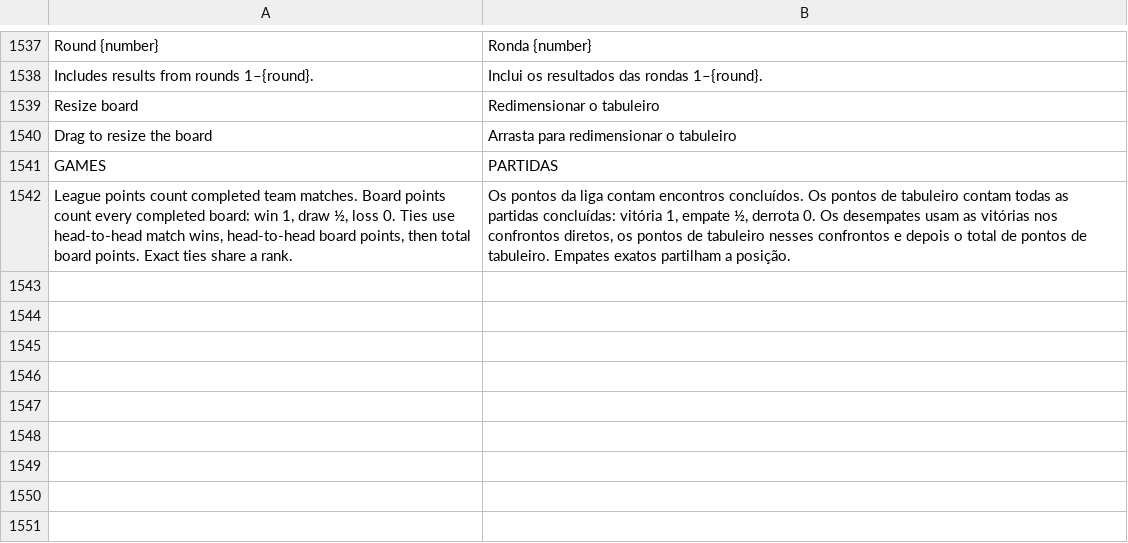
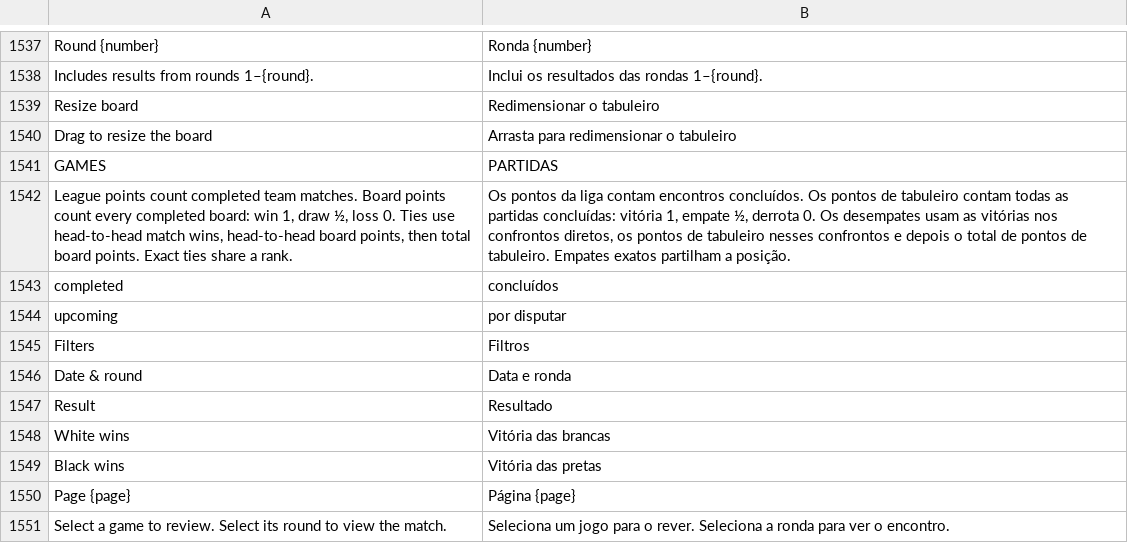
Before and after one commit to sennseics2-ux/liga, a TSV file: website/translations-pt.tsv, drawn as a sheet; only a part is shown, gaps mark what is left out.

Commit message:
Apply approved game directory redesign below existing banner (v61)

```diff
--- a/website/translations-pt.tsv
+++ b/website/translations-pt.tsv
@@ -1542 +1542,10 @@ GAMES	PARTIDAS
 League points count completed team matches. Board points count every completed board: win 1, draw ½, loss 0. Ties use head-to-head match wins, head-to-head board points, then total board points. Exact ties share a rank.	Os pontos da liga contam encontros concluídos. Os pontos de tabuleiro contam todas as partidas concluídas: vitória 1, empate ½, derrota 0. Os desempates usam as vitórias nos confrontos diretos, os pontos de tabuleiro nesses confrontos e depois o total de pontos de tabuleiro. Empates exatos partilham a posição.
+completed	concluídos
+upcoming	por disputar
+Filters	Filtros
+Date & round	Data e ronda
+Result	Resultado
+White wins	Vitória das brancas
+Black wins	Vitória das pretas
+Page {page}	Página {page}
+Select a game to review. Select its round to view the match.	Seleciona um jogo para o rever. Seleciona a ronda para ver o encontro.
```
Also changed, not shown: 18 other files.
